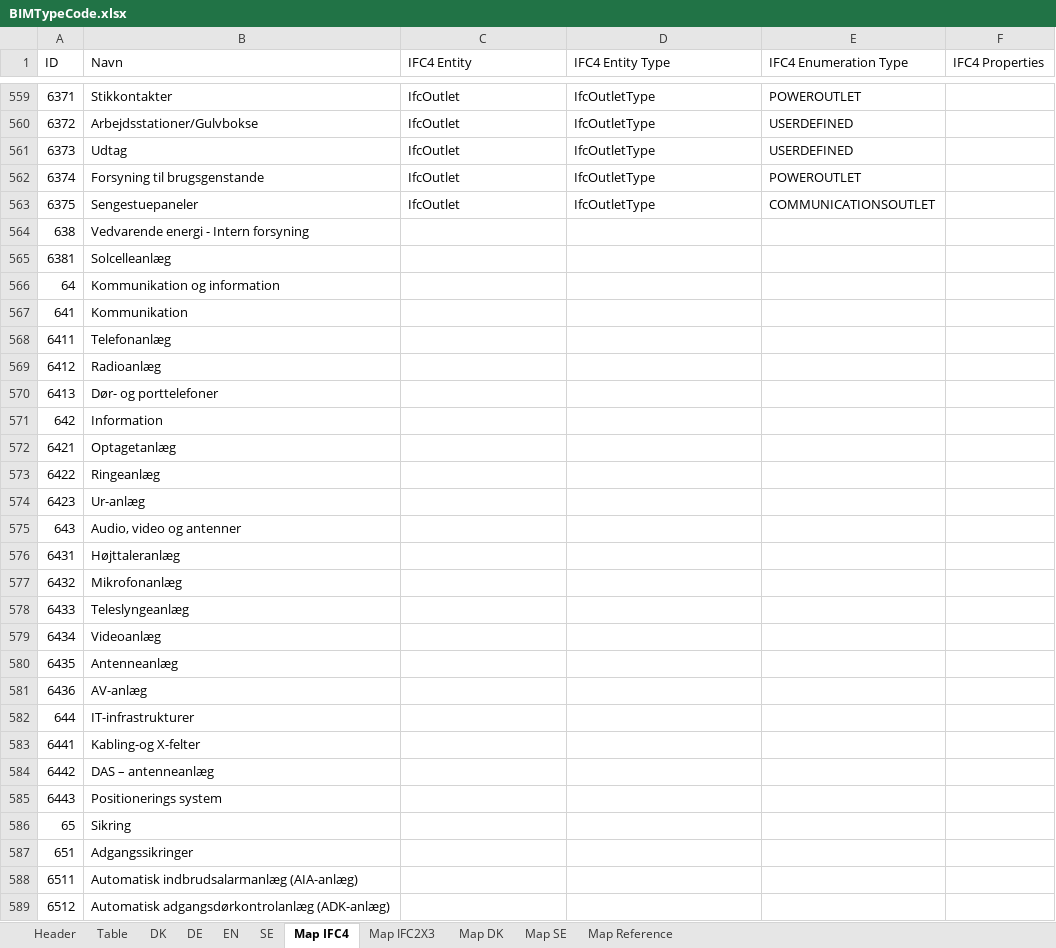
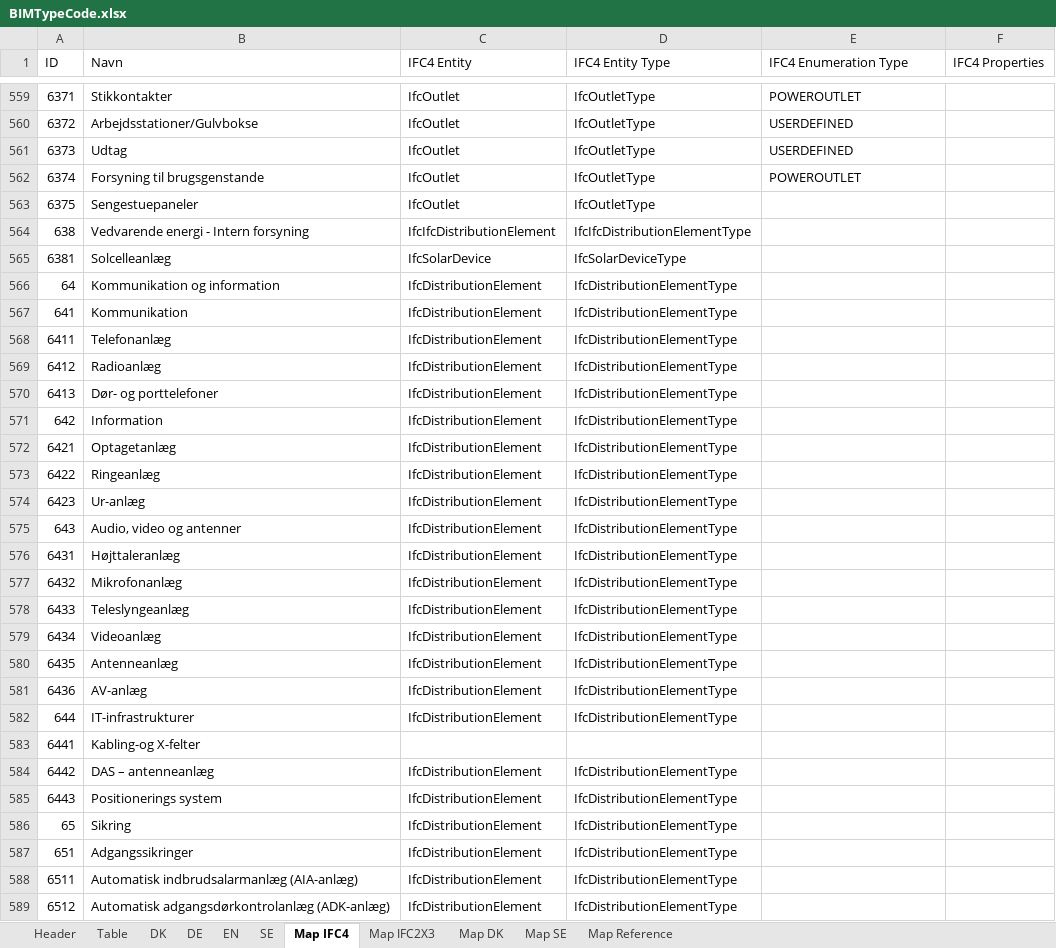
Before and after one commit to tsolsen/BIMTypeCode, an Excel workbook: BIMTypeCode.xlsx, sheet Map IFC4, drawn as a sheet; only a part is shown, gaps mark what is left out; values as stored, in another font and other column widths than the file's, no borders; table styles not drawn; the diff covers the shown part only; the diff names each change by its address in the sheet, - before the commit and + after, or states it on an @@ line.

```diff
--- a/BIMTypeCode.xlsx (sheet Map IFC4)
+++ b/BIMTypeCode.xlsx (sheet Map IFC4)
-E563 (IFC4 Enumeration Type): COMMUNICATIONSOUTLET
+E563 (IFC4 Enumeration Type): (empty)
-C564 (IFC4 Entity): (empty)
+C564 (IFC4 Entity): IfcIfcDistributionElement
-D564 (IFC4 Entity Type): (empty)
+D564 (IFC4 Entity Type): IfcIfcDistributionElementType
-C565 (IFC4 Entity): (empty)
+C565 (IFC4 Entity): IfcSolarDevice
-D565 (IFC4 Entity Type): (empty)
+D565 (IFC4 Entity Type): IfcSolarDeviceType
-C566:C582 (IFC4 Entity): (empty)
+C566:C582 (IFC4 Entity): IfcDistributionElement
-D566:D582 (IFC4 Entity Type): (empty)
+D566:D582 (IFC4 Entity Type): IfcDistributionElementType
-C584:C589 (IFC4 Entity): (empty)
+C584:C589 (IFC4 Entity): IfcDistributionElement
-D584:D589 (IFC4 Entity Type): (empty)
+D584:D589 (IFC4 Entity Type): IfcDistributionElementType
```
Also changed, not shown: 162 edited cells and cell formats elsewhere in this sheet, sheet Table, sheet Map IFC2X3, sheet DK, sheet EN, sheet SE, sheet Map DK, 2 more sheets, formulas that keep their value, 2 other files.
